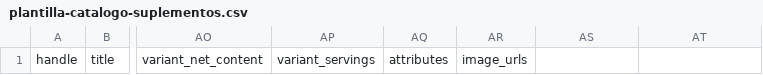
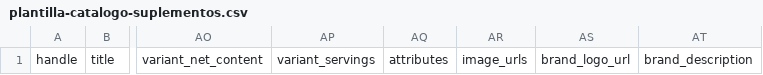
Before and after one commit to angelit0486/Ecomerse, a CSV file: docs/catalogo/plantilla-catalogo-suplementos.csv, drawn as a sheet; only a part is shown, gaps mark what is left out; the diff names each change by its address in the sheet, - before the commit and + after, or states it on an @@ line.

```diff
--- a/docs/catalogo/plantilla-catalogo-suplementos.csv
+++ b/docs/catalogo/plantilla-catalogo-suplementos.csv
-AS1: (empty)
+AS1: brand_logo_url
-AT1: (empty)
+AT1: brand_description
```
Also changed, not shown: 6 other files.
